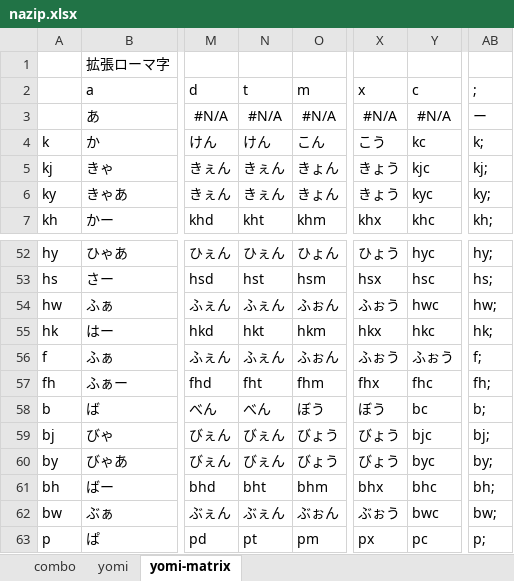
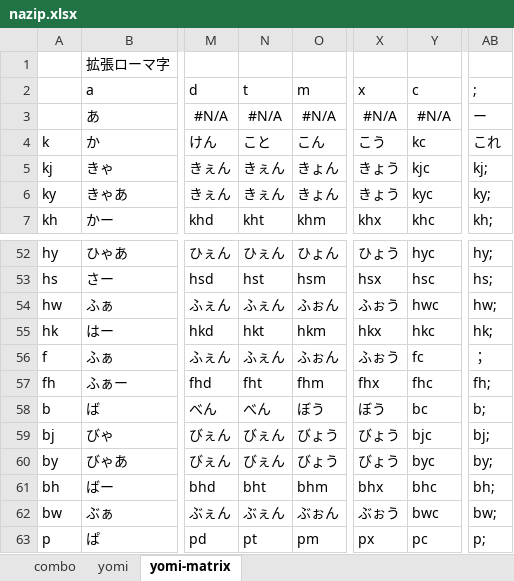
Before and after one commit to rytzk/SharePool, an Excel workbook: nazip.xlsx, sheet yomi-matrix, drawn as a sheet; only a part is shown, gaps mark what is left out; values as stored, in another font and other column widths than the file's, no borders; conditional formats not drawn; the diff covers the shown part only; the diff names each change by its address in the sheet, - before the commit and + after, or states it on an @@ line.

```diff
--- a/nazip.xlsx (sheet yomi-matrix)
+++ b/nazip.xlsx (sheet yomi-matrix)
-N4 (t): けん
+N4 (t): こと
-AB4 (;): k;
+AB4 (;): これ
-Y56 (c): ふぉう
+Y56 (c): fc
-AB56 (;): f;
+AB56 (;): ；
```
Also changed, not shown: 32 edited cells elsewhere in this sheet, sheet yomi, 1 other file.
